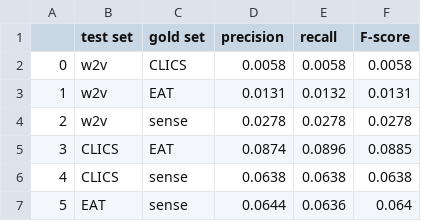
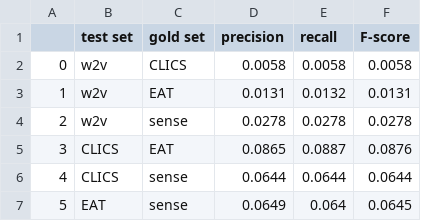
Before and after one commit to hgroener/concept-similarity-networks, a CSV file: evaluation/pairwise.csv, drawn as a sheet.

```diff
--- a/evaluation/pairwise.csv
+++ b/evaluation/pairwise.csv
@@ -4,4 +4,4 @@
 2,w2v,sense,0.0278,0.0278,0.0278
-3,CLICS,EAT,0.0874,0.0896,0.0885
-4,CLICS,sense,0.0638,0.0638,0.0638
-5,EAT,sense,0.0644,0.0636,0.064
+3,CLICS,EAT,0.0865,0.0887,0.0876
+4,CLICS,sense,0.0644,0.0644,0.0644
+5,EAT,sense,0.0649,0.064,0.0645
```
Also changed, not shown: evaluation/b_cubed.csv, evaluation/results.csv, 3 other files.
